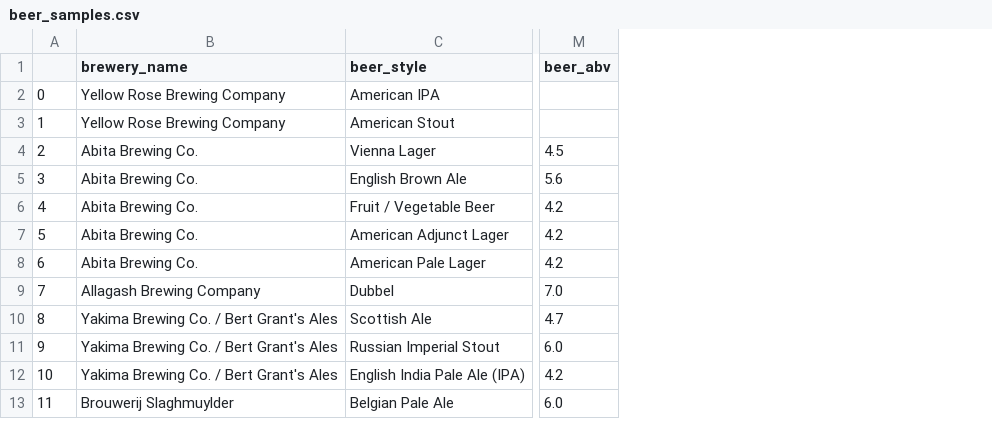
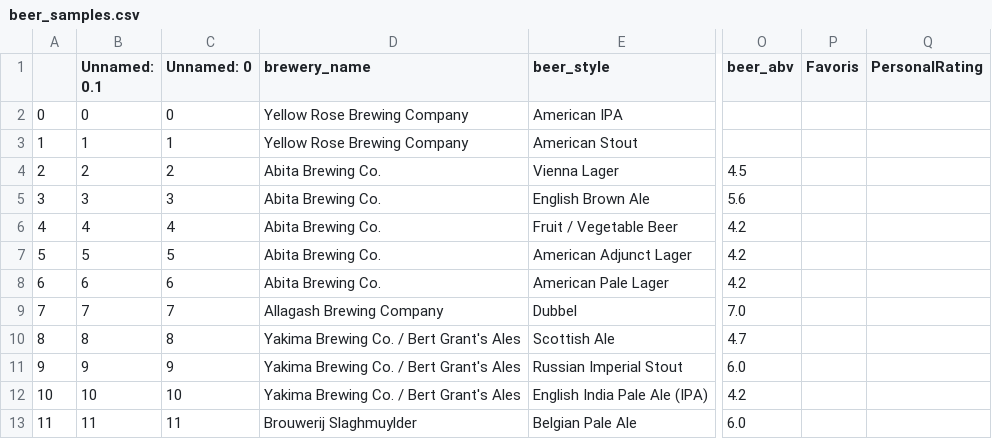
Before and after one commit to Phiere/Python-Project---Drinks-Advisor, a CSV file: dataBases/Samples/beer_samples.csv, drawn as a sheet; only a part is shown, gaps mark what is left out; the diff names each change by its address in the sheet, - before the commit and + after, or states it on an @@ line.

```diff
--- a/dataBases/Samples/beer_samples.csv
+++ b/dataBases/Samples/beer_samples.csv
+column B (Unnamed: 0.1), rows 2-13: 0 | 1 | 2 | 3 | 4 | 5 | 6 | 7 | 8 | 9 | 10 | 11
+column C (Unnamed: 0), rows 2-13: 0 | 1 | 2 | 3 | 4 | 5 | 6 | 7 | 8 | 9 | 10 | 11
+column P (Favoris), empty
+column Q (PersonalRating), empty
```
Also changed, not shown: dataBases/Samples/cocktail_samples.csv, dataBases/Samples/coffee_samples.csv, 14 other files.
